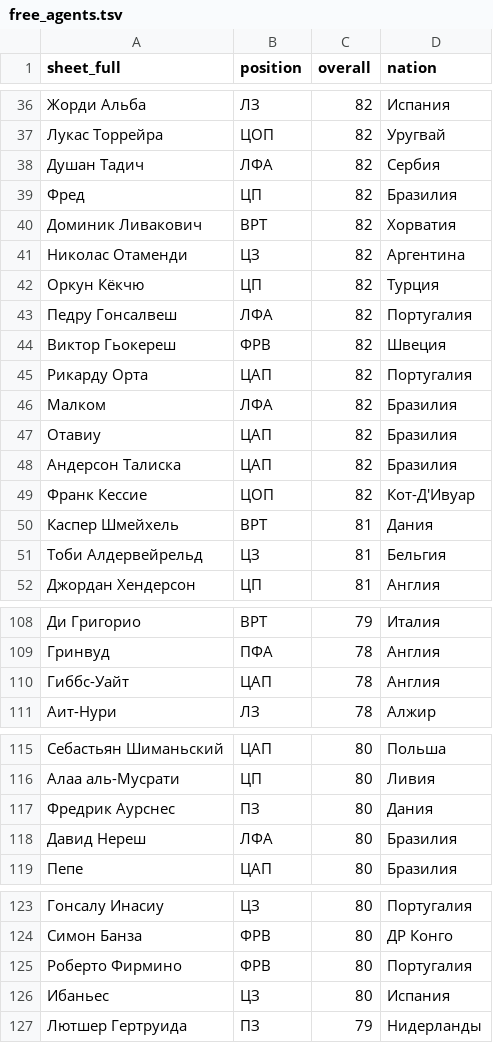
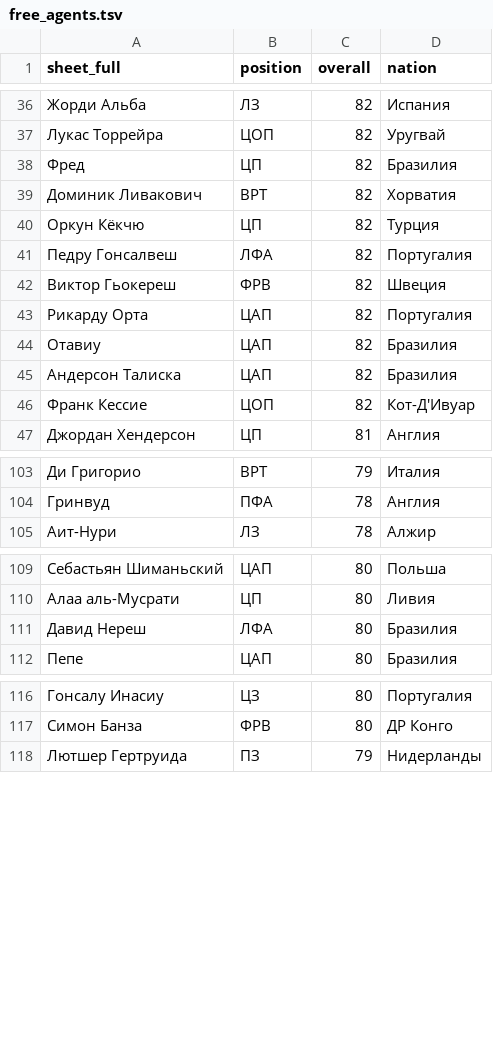
Before and after one commit to miroutom/Football-Manager-Bot, a TSV file: data/free_agents.tsv, drawn as a sheet; only a part is shown, gaps mark what is left out; the diff names each change by its address in the sheet, - before the commit and + after, or states it on an @@ line.

```diff
--- a/data/free_agents.tsv
+++ b/data/free_agents.tsv
-row 38: Душан Тадич | ЛФА | 82 | Сербия
-row 41: Николас Отаменди | ЦЗ | 82 | Аргентина
-row 46: Малком | ЛФА | 82 | Бразилия
-row 50: Каспер Шмейхель | ВРТ | 81 | Дания
-row 51: Тоби Алдервейрельд | ЦЗ | 81 | Бельгия
-row 110: Гиббс-Уайт | ЦАП | 78 | Англия
-row 117: Фредрик Аурснес | ПЗ | 80 | Дания
-row 125: Роберто Фирмино | ФРВ | 80 | Португалия
-row 126: Ибаньес | ЦЗ | 80 | Испания
```
Also changed, not shown: 4 other files.
